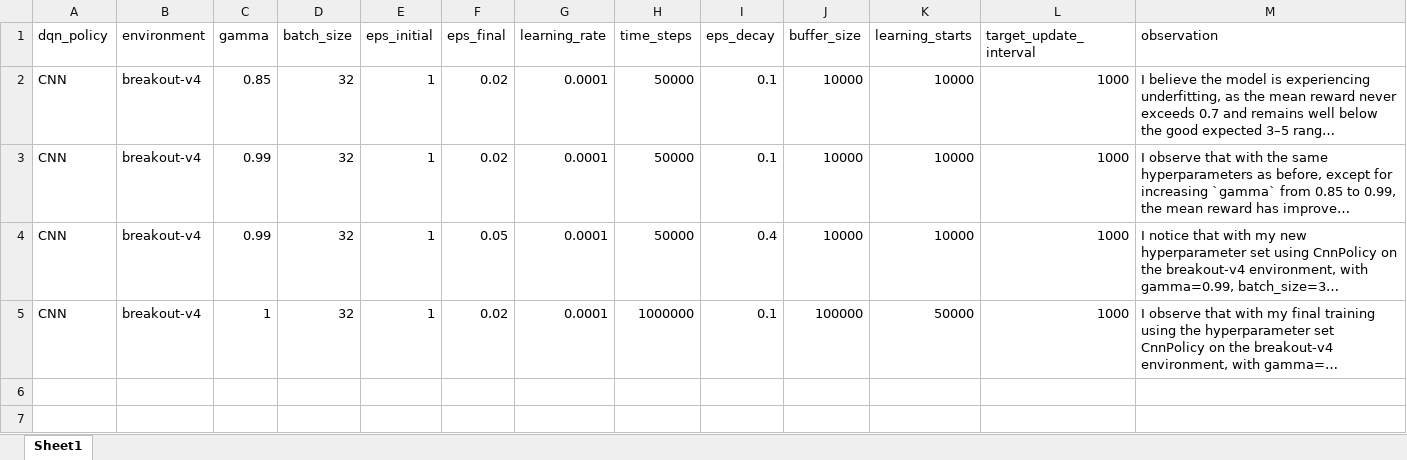
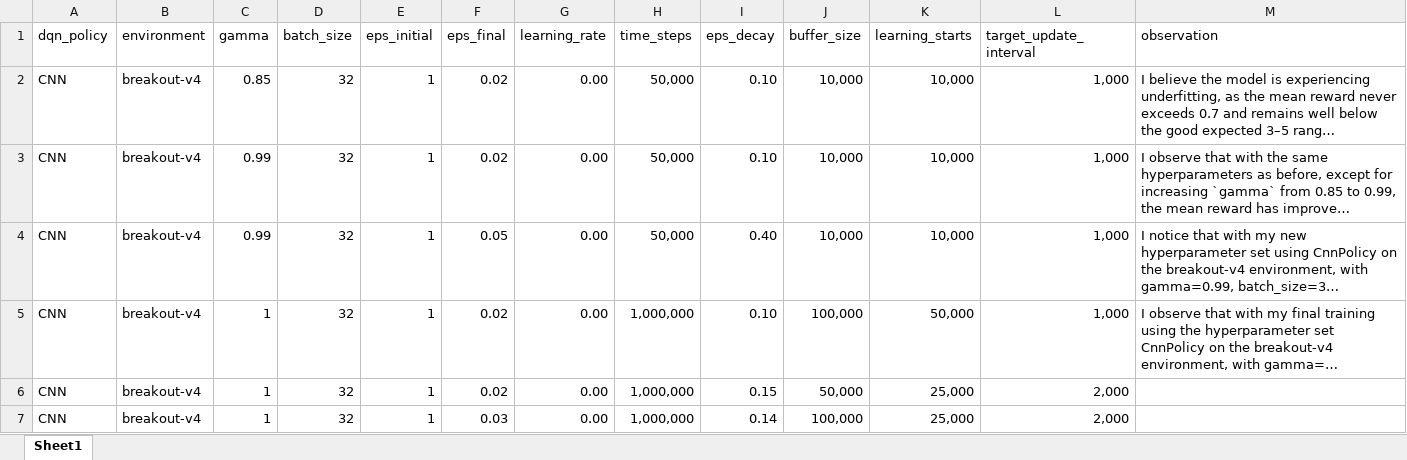
Before and after one commit to eobolo/Deep_Q-learning_Group_12, an Excel workbook: experiment_table/hyperparameter_observation.xlsx, sheet Sheet1, drawn as a sheet; long unchanged cells end in …; values as stored, in another font and other column widths than the file's, no borders; charts and pictures not drawn; the diff names each change by its address in the sheet, - before the commit and + after, or states it on an @@ line.

Commit message:
Two more experiments added plus run script

```diff
--- a/experiment_table/hyperparameter_observation.xlsx (sheet Sheet1)
+++ b/experiment_table/hyperparameter_observation.xlsx (sheet Sheet1)
-G2:G5 (learning_rate): 0.0001
+G2:G5 (learning_rate): 0.00
-H2:H4 (time_steps): 50000
+H2:H4 (time_steps): 50,000
-I2:I3 (eps_decay): 0.1
+I2:I3 (eps_decay): 0.10
-J2:J4 (buffer_size): 10000
+J2:J4 (buffer_size): 10,000
-K2:K4 (learning_starts): 10000
+K2:K4 (learning_starts): 10,000
-L2:L5 (target_update_interval): 1000
+L2:L5 (target_update_interval): 1,000
-I4 (eps_decay): 0.4
+I4 (eps_decay): 0.40
-H5 (time_steps): 1000000
+H5 (time_steps): 1,000,000
-I5 (eps_decay): 0.1
+I5 (eps_decay): 0.10
-J5 (buffer_size): 100000
+J5 (buffer_size): 100,000
-K5 (learning_starts): 50000
+K5 (learning_starts): 50,000
+row 6: CNN | breakout-v4 | 1 | 32 | 1 | 0.02 | 0.00 | 1,000,000 | 0.15 | 50,000 | 25,000 | 2,000
+row 7: CNN | breakout-v4 | 1 | 32 | 1 | 0.03 | 0.00 | 1,000,000 | 0.14 | 100,000 | 25,000 | 2,000
```
Also changed, not shown: 19 other files.
